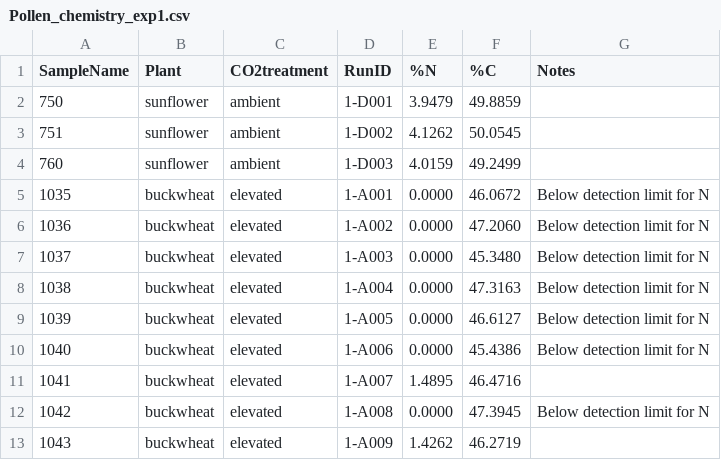
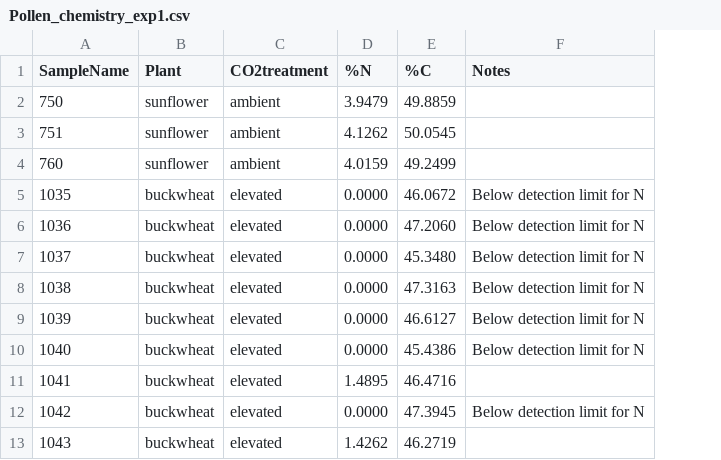
Before and after one commit to Crall-Lab/eCO2_SciReports, a CSV file: Pollen_chemistry_exp1.csv, drawn as a sheet; only a part is shown; the diff names each change by its address in the sheet, - before the commit and + after, or states it on an @@ line.

Commit message:
Update Pollen_chemistry_exp1.csv

```diff
--- a/Pollen_chemistry_exp1.csv
+++ b/Pollen_chemistry_exp1.csv
-column D (RunID), rows 2-13: 1-D001 | 1-D002 | 1-D003 | 1-A001 | 1-A002 | 1-A003 | 1-A004 | 1-A005 | 1-A006 | 1-A007 | 1-A008 | 1-A009
```
